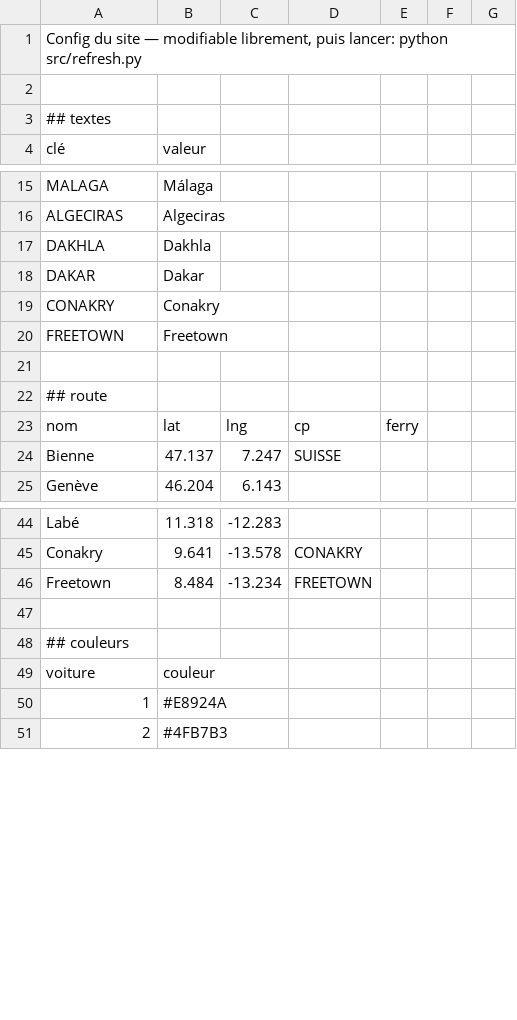
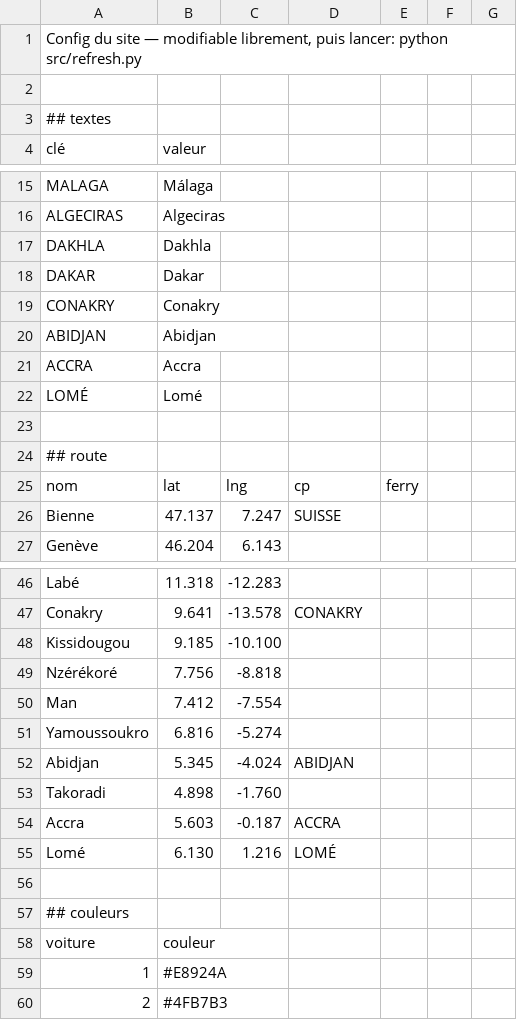
Before and after one commit to CartmanRolex/AfricaTrip, a CSV file: data/Config.csv, drawn as a sheet; only a part is shown, gaps mark what is left out; removed rows and columns are numbered as before the commit, all else as after; the diff names each change by its address in the sheet, - before the commit and + after, or states it on an @@ line.

Commit message:
Fix car marker image, track menu columns, and enforce Freetown

```diff
--- a/data/Config.csv
+++ b/data/Config.csv
-row 20: FREETOWN | Freetown
+row 20: ABIDJAN | Abidjan
+row 21: ACCRA | Accra
+row 22: LOMÉ | Lomé
-row 46: Freetown | 8.484 | -13.234 | FREETOWN
+row 48: Kissidougou | 9.185 | -10.100
+row 49: Nzérékoré | 7.756 | -8.818
+row 50: Man | 7.412 | -7.554
+row 51: Yamoussoukro | 6.816 | -5.274
+row 52: Abidjan | 5.345 | -4.024 | ABIDJAN
+row 53: Takoradi | 4.898 | -1.760
+row 54: Accra | 5.603 | -0.187 | ACCRA
+row 55: Lomé | 6.130 | 1.216 | LOMÉ
```
Also changed, not shown: data/AfriqueCalendrier_-_Presences_Voyage.csv, 18 other files.
